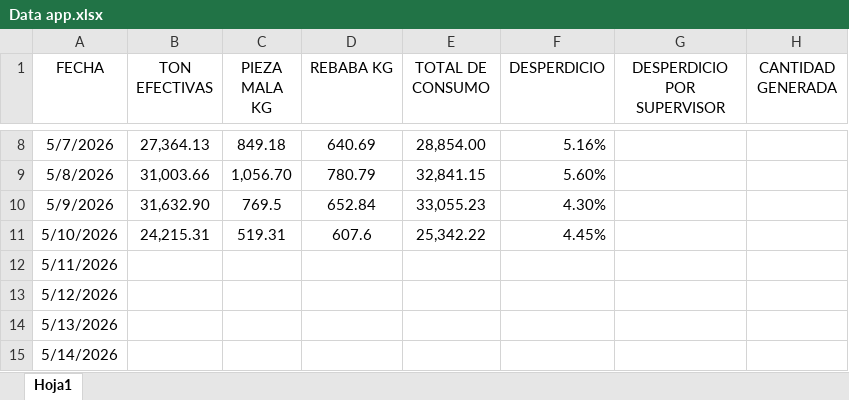
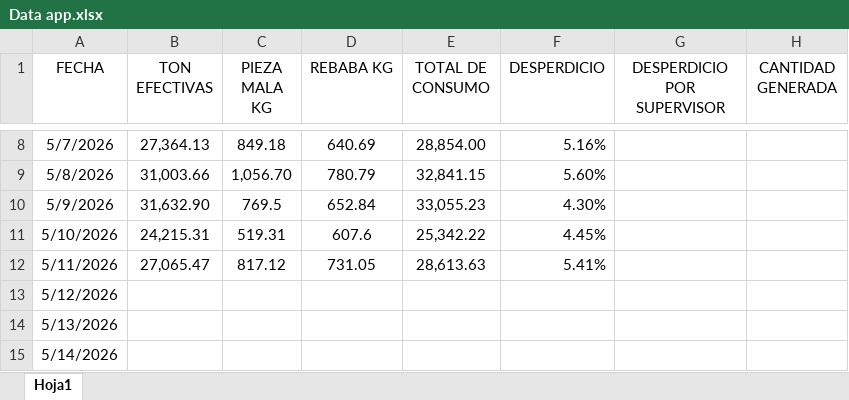
Before and after one commit to martinezbelcasta-tech/industrias-sanchia, an Excel workbook: Data app.xlsx, sheet Hoja1, drawn as a sheet; only a part is shown, gaps mark what is left out; values as stored, in another font and other column widths than the file's, no borders; the diff names each change by its address in the sheet, - before the commit and + after, or states it on an @@ line.

Commit message:
Add files via upload

```diff
--- a/Data app.xlsx (sheet Hoja1)
+++ b/Data app.xlsx (sheet Hoja1)
-B12 (TON EFECTIVAS): (empty)
+B12 (TON EFECTIVAS): 27,065.47
-C12 (PIEZA MALA KG): (empty)
+C12 (PIEZA MALA KG): 817.12
-D12 (REBABA KG): (empty)
+D12 (REBABA KG): 731.05
-E12 (TOTAL DE CONSUMO): (empty)
+E12 (TOTAL DE CONSUMO): 28,613.63
-F12 (DESPERDICIO): (empty)
+F12 (DESPERDICIO): 5.41%
```
